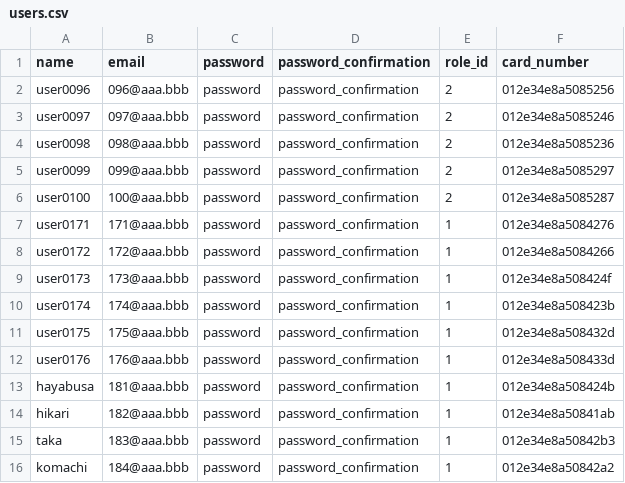
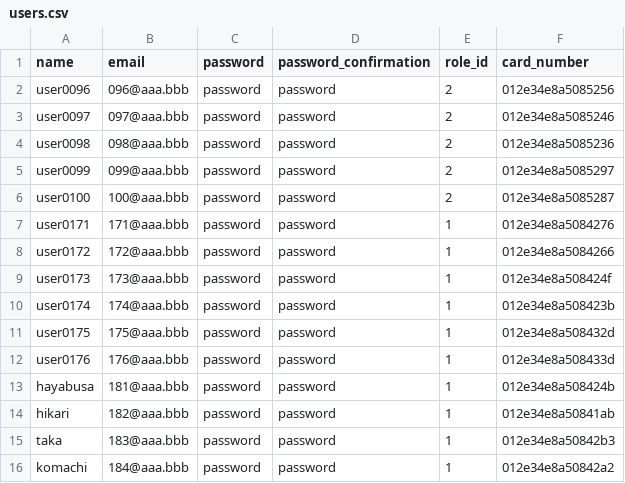
Before and after one commit to ShintakuNobuhiro/rails_gungun, a CSV file: db/seeds/production/users.csv, drawn as a sheet.

Commit message:
パスワード非公開（修正）

```diff
--- a/db/seeds/production/users.csv
+++ b/db/seeds/production/users.csv
@@ -1,16 +1,16 @@
 name,email,password,password_confirmation,role_id,card_number
-user0096,096@aaa.bbb,password,password_confirmation,2,012e34e8a5085256
-user0097,097@aaa.bbb,password,password_confirmation,2,012e34e8a5085246
-user0098,098@aaa.bbb,password,password_confirmation,2,012e34e8a5085236
-user0099,099@aaa.bbb,password,password_confirmation,2,012e34e8a5085297
-user0100,100@aaa.bbb,password,password_confirmation,2,012e34e8a5085287
-user0171,171@aaa.bbb,password,password_confirmation,1,012e34e8a5084276
-user0172,172@aaa.bbb,password,password_confirmation,1,012e34e8a5084266
-user0173,173@aaa.bbb,password,password_confirmation,1,012e34e8a508424f
-user0174,174@aaa.bbb,password,password_confirmation,1,012e34e8a508423b
-user0175,175@aaa.bbb,password,password_confirmation,1,012e34e8a508432d
-user0176,176@aaa.bbb,password,password_confirmation,1,012e34e8a508433d
-hayabusa,181@aaa.bbb,password,password_confirmation,1,012e34e8a508424b
-hikari,182@aaa.bbb,password,password_confirmation,1,012e34e8a50841ab
-taka,183@aaa.bbb,password,password_confirmation,1,012e34e8a50842b3
-komachi,184@aaa.bbb,password,password_confirmation,1,012e34e8a50842a2
+user0096,096@aaa.bbb,password,password,2,012e34e8a5085256
+user0097,097@aaa.bbb,password,password,2,012e34e8a5085246
+user0098,098@aaa.bbb,password,password,2,012e34e8a5085236
+user0099,099@aaa.bbb,password,password,2,012e34e8a5085297
+user0100,100@aaa.bbb,password,password,2,012e34e8a5085287
+user0171,171@aaa.bbb,password,password,1,012e34e8a5084276
+user0172,172@aaa.bbb,password,password,1,012e34e8a5084266
+user0173,173@aaa.bbb,password,password,1,012e34e8a508424f
+user0174,174@aaa.bbb,password,password,1,012e34e8a508423b
+user0175,175@aaa.bbb,password,password,1,012e34e8a508432d
+user0176,176@aaa.bbb,password,password,1,012e34e8a508433d
+hayabusa,181@aaa.bbb,password,password,1,012e34e8a508424b
+hikari,182@aaa.bbb,password,password,1,012e34e8a50841ab
+taka,183@aaa.bbb,password,password,1,012e34e8a50842b3
+komachi,184@aaa.bbb,password,password,1,012e34e8a50842a2
```
